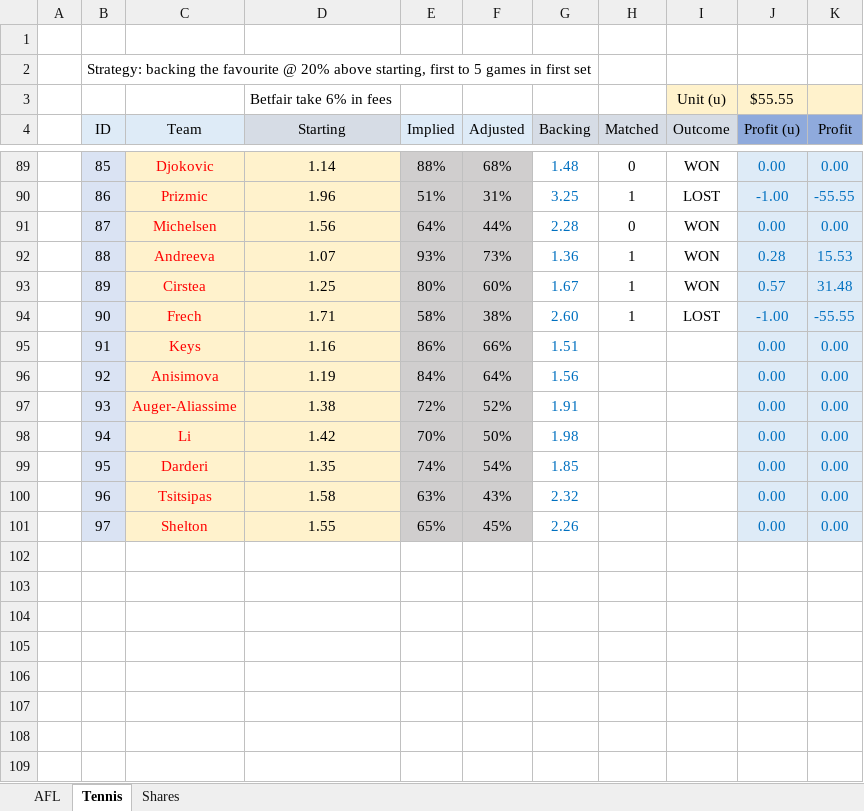
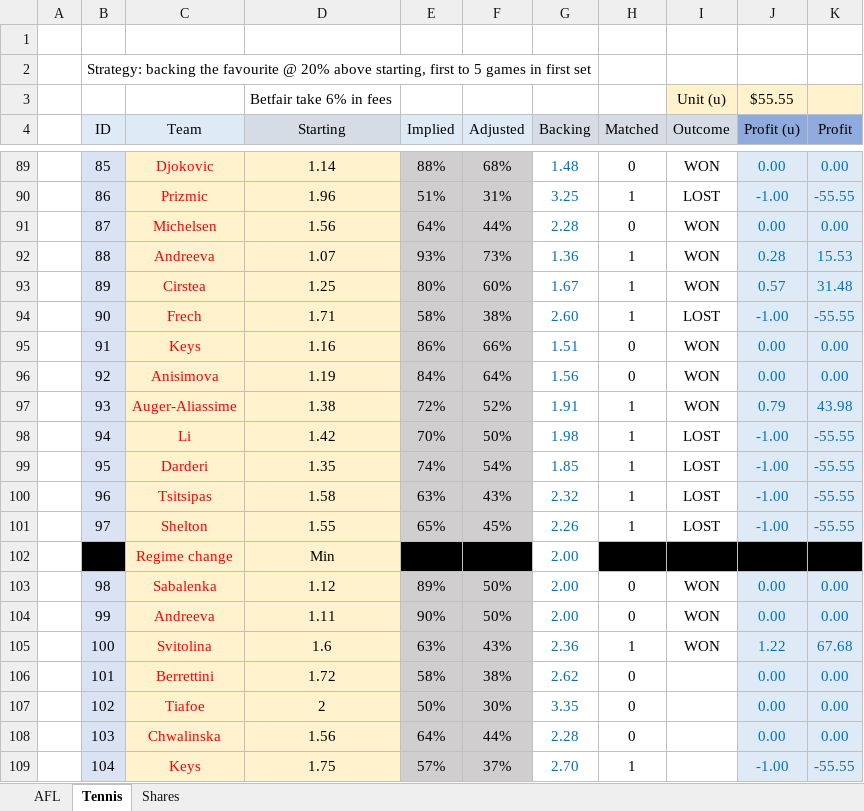
Before and after one commit to zazwaz12/BetfairExcel, an Excel workbook: Betfair-Volatility-Trading.xlsx, sheet Tennis, drawn as a sheet; only a part is shown, gaps mark what is left out; values as stored, in another font and other column widths than the file's, no borders; the diff names each change by its address in the sheet, - before the commit and + after, or states it on an @@ line.

Commit message:
Add files via upload

```diff
--- a/Betfair-Volatility-Trading.xlsx (sheet Tennis)
+++ b/Betfair-Volatility-Trading.xlsx (sheet Tennis)
-H95:H96 (Matched): (empty)
+H95:H96 (Matched): 0
-I95:I97 (Outcome): (empty)
+I95:I97 (Outcome): WON
-H97:H101 (Matched): (empty)
+H97:H101 (Matched): 1
-J97 (Profit (u)): 0.00
+J97 (Profit (u)): 0.79
-K97 (Profit): 0.00
+K97 (Profit): 43.98
-I98:I101 (Outcome): (empty)
+I98:I101 (Outcome): LOST
-J98:J101 (Profit (u)): 0.00
+J98:J101 (Profit (u)): -1.00
-K98:K101 (Profit): 0.00
+K98:K101 (Profit): -55.55
+row 102:  |  | Regime change | Min |  |  | 2.00
+row 103:  | 98 | Sabalenka | 1.12 | 89% | 50% | 2.00 | 0 | WON | 0.00 | 0.00
+row 104:  | 99 | Andreeva | 1.11 | 90% | 50% | 2.00 | 0 | WON | 0.00 | 0.00
+row 105:  | 100 | Svitolina | 1.6 | 63% | 43% | 2.36 | 1 | WON | 1.22 | 67.68
+row 106:  | 101 | Berrettini | 1.72 | 58% | 38% | 2.62 | 0 |  | 0.00 | 0.00
+row 107:  | 102 | Tiafoe | 2 | 50% | 30% | 3.35 | 0 |  | 0.00 | 0.00
+row 108:  | 103 | Chwalinska | 1.56 | 64% | 44% | 2.28 | 0 |  | 0.00 | 0.00
+row 109:  | 104 | Keys | 1.75 | 57% | 37% | 2.70 | 1 |  | -1.00 | -55.55
```
Also changed, not shown: sheet AFL.
